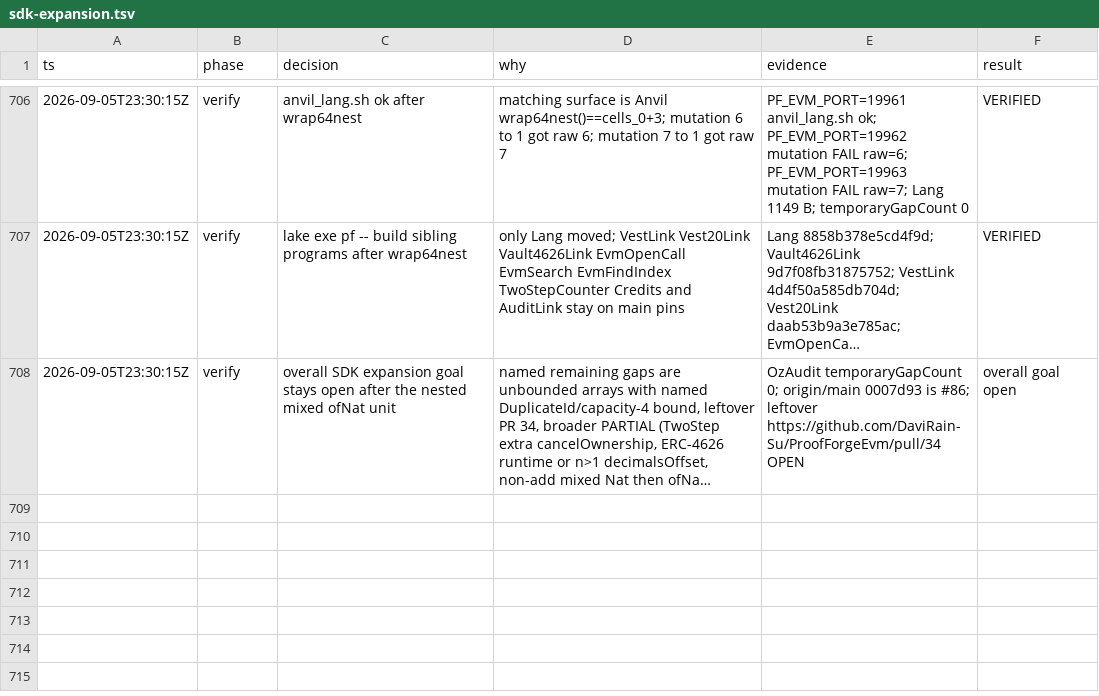
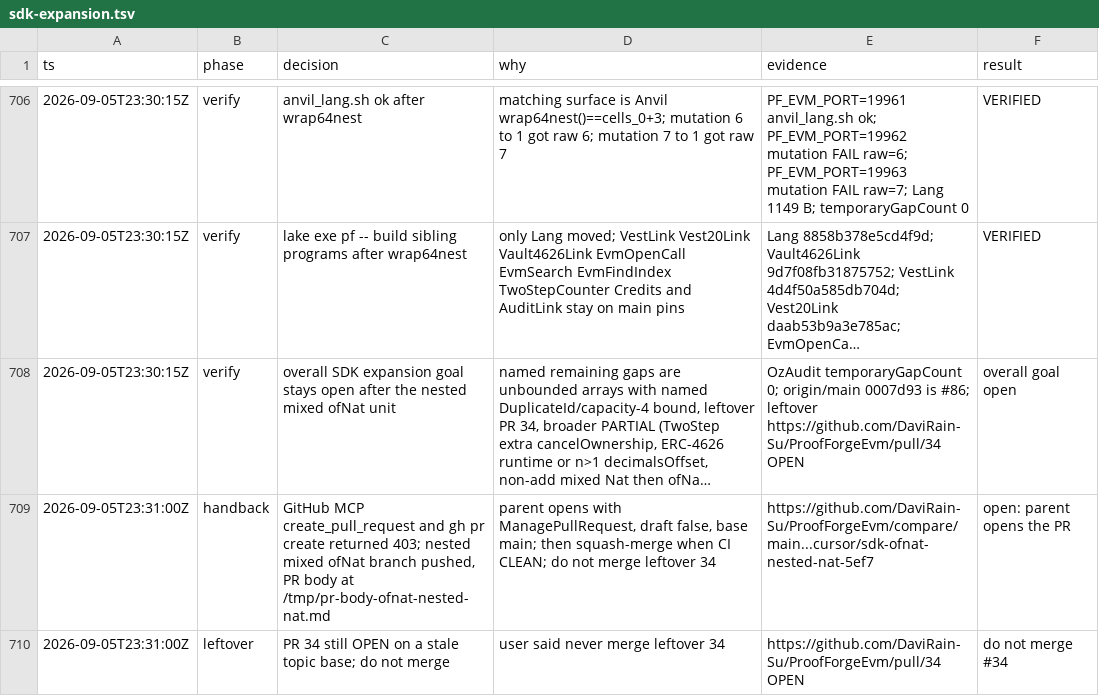
Before and after one commit to DaviRain-Su/ProofForgeEvm, a TSV file: docs/decisions/sdk-expansion.tsv, drawn as a sheet; only a part is shown, gaps mark what is left out; long unchanged cells end in …; the diff names each change by its address in the sheet, - before the commit and + after, or states it on an @@ line.

```diff
--- a/docs/decisions/sdk-expansion.tsv
+++ b/docs/decisions/sdk-expansion.tsv
+row 709: 2026-09-05T23:31:00Z | handback | GitHub MCP create_pull_request and gh pr create returned 403; nested mixed ofNat branch pushed, PR body at /tmp/pr-body-ofnat-nested-nat.md | parent opens with ManagePullRequest, draft false, base main; then squash-merge when CI CLEAN; do not merge leftover 34 | https://github.com/DaviRain-Su/ProofForgeEvm/compare/main...cursor/sdk-ofnat-nested-nat-5ef7 | open: parent opens the PR
+row 710: 2026-09-05T23:31:00Z | leftover | PR 34 still OPEN on a stale topic base; do not merge | user said never merge leftover 34 | https://github.com/DaviRain-Su/ProofForgeEvm/pull/34 OPEN | do not merge #34
```
